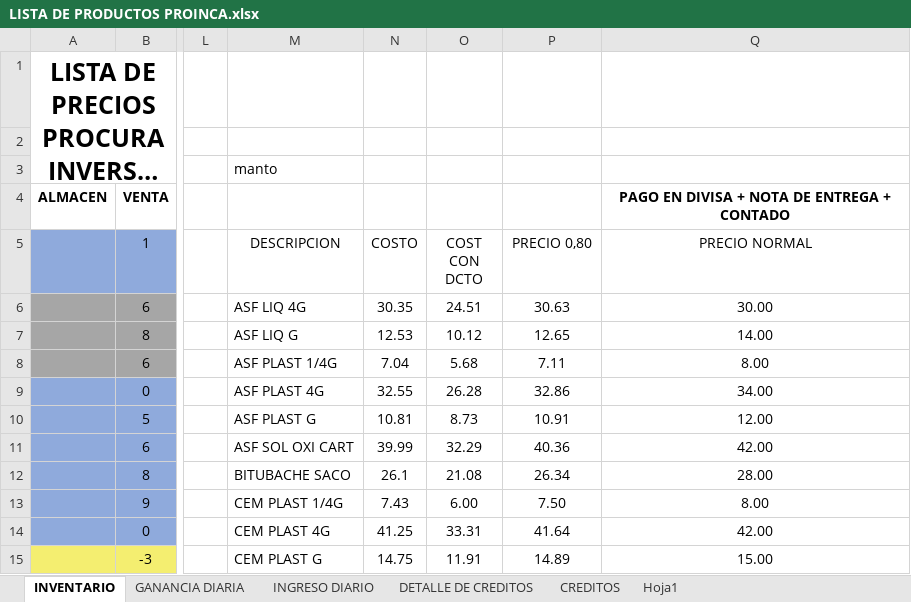
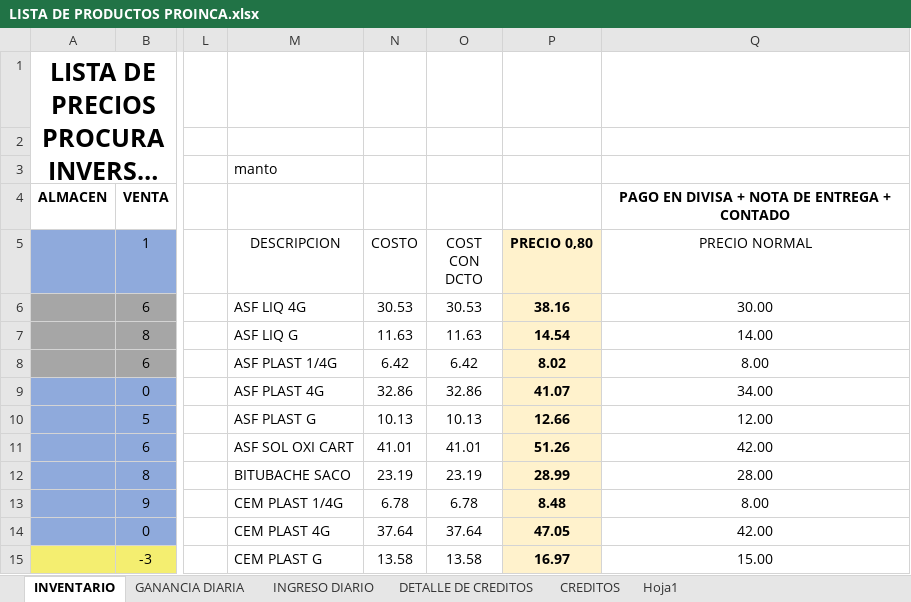
Before and after one commit to JPuente25/Proinca, an Excel workbook: LISTA DE PRODUCTOS PROINCA.xlsx, sheet INVENTARIO, drawn as a sheet; only a part is shown, gaps mark what is left out; long unchanged cells end in …; values as stored, in another font and other column widths than the file's, no borders; the diff covers the shown part only; the diff names each change by its address in the sheet, - before the commit and + after, or states it on an @@ line.

```diff
--- a/LISTA DE PRODUCTOS PROINCA.xlsx (sheet INVENTARIO)
+++ b/LISTA DE PRODUCTOS PROINCA.xlsx (sheet INVENTARIO)
@@ P5:P15 fill: none → #FFF2CC, bold: off → on @@
-N6 (COSTO): 30.35
+N6 (COSTO): 30.53
-O6 (COST CON DCTO): 24.51
+O6 (COST CON DCTO): 30.53
-P6 (PRECIO 0,80): 30.63
+P6 (PRECIO 0,80): 38.16
-N7 (COSTO): 12.53
+N7 (COSTO): 11.63
-O7 (COST CON DCTO): 10.12
+O7 (COST CON DCTO): 11.63
-P7 (PRECIO 0,80): 12.65
+P7 (PRECIO 0,80): 14.54
-N8 (COSTO): 7.04
+N8 (COSTO): 6.42
-O8 (COST CON DCTO): 5.68
+O8 (COST CON DCTO): 6.42
-P8 (PRECIO 0,80): 7.11
+P8 (PRECIO 0,80): 8.02
-N9 (COSTO): 32.55
+N9 (COSTO): 32.86
-O9 (COST CON DCTO): 26.28
+O9 (COST CON DCTO): 32.86
-P9 (PRECIO 0,80): 32.86
+P9 (PRECIO 0,80): 41.07
-N10 (COSTO): 10.81
+N10 (COSTO): 10.13
-O10 (COST CON DCTO): 8.73
+O10 (COST CON DCTO): 10.13
-P10 (PRECIO 0,80): 10.91
+P10 (PRECIO 0,80): 12.66
-N11 (COSTO): 39.99
+N11 (COSTO): 41.01
-O11 (COST CON DCTO): 32.29
+O11 (COST CON DCTO): 41.01
-P11 (PRECIO 0,80): 40.36
+P11 (PRECIO 0,80): 51.26
-N12 (COSTO): 26.1
+N12 (COSTO): 23.19
-O12 (COST CON DCTO): 21.08
+O12 (COST CON DCTO): 23.19
-P12 (PRECIO 0,80): 26.34
+P12 (PRECIO 0,80): 28.99
-N13 (COSTO): 7.43
+N13 (COSTO): 6.78
-O13 (COST CON DCTO): 6.00
+O13 (COST CON DCTO): 6.78
-P13 (PRECIO 0,80): 7.50
+P13 (PRECIO 0,80): 8.48
-N14 (COSTO): 41.25
+N14 (COSTO): 37.64
-O14 (COST CON DCTO): 33.31
+O14 (COST CON DCTO): 37.64
-P14 (PRECIO 0,80): 41.64
+P14 (PRECIO 0,80): 47.05
-N15 (COSTO): 14.75
+N15 (COSTO): 13.58
-O15 (COST CON DCTO): 11.91
+O15 (COST CON DCTO): 13.58
-P15 (PRECIO 0,80): 14.89
+P15 (PRECIO 0,80): 16.97
```
Also changed, not shown: 2 added rows, 37 edited cells and cell formats elsewhere in this sheet, sheet GANANCIA DIARIA, sheet INGRESO DIARIO, sheet Hoja1, sheet CREDITOS, formulas that keep their value, hidden cells.
